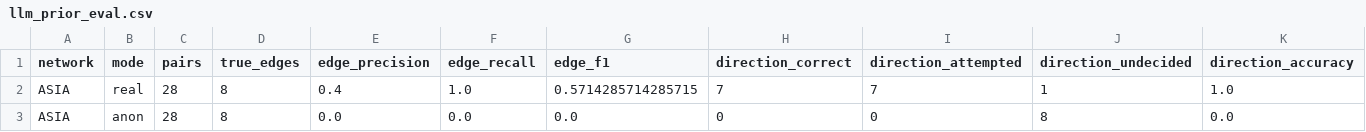
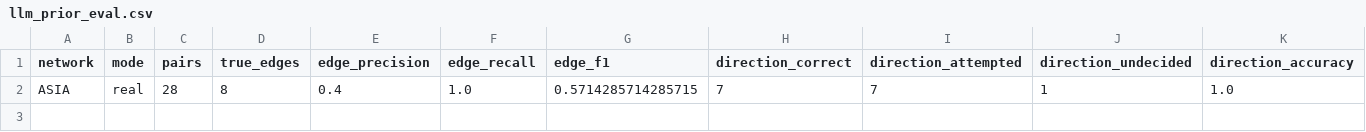
Before and after one commit to yyyyyyy171/causal-llm, a CSV file: results/llm_prior_eval.csv, drawn as a sheet; only a part is shown; rows hold the shown columns only; the diff names each change by its address in the sheet, - before the commit and + after, or states it on an @@ line.

```diff
--- a/results/llm_prior_eval.csv
+++ b/results/llm_prior_eval.csv
-row 3: ASIA | anon | 28 | 8 | 0.0 | 0.0 | 0.0 | 0 | 0 | 8 | 0.0
```
Also changed, not shown: 11 other files.
